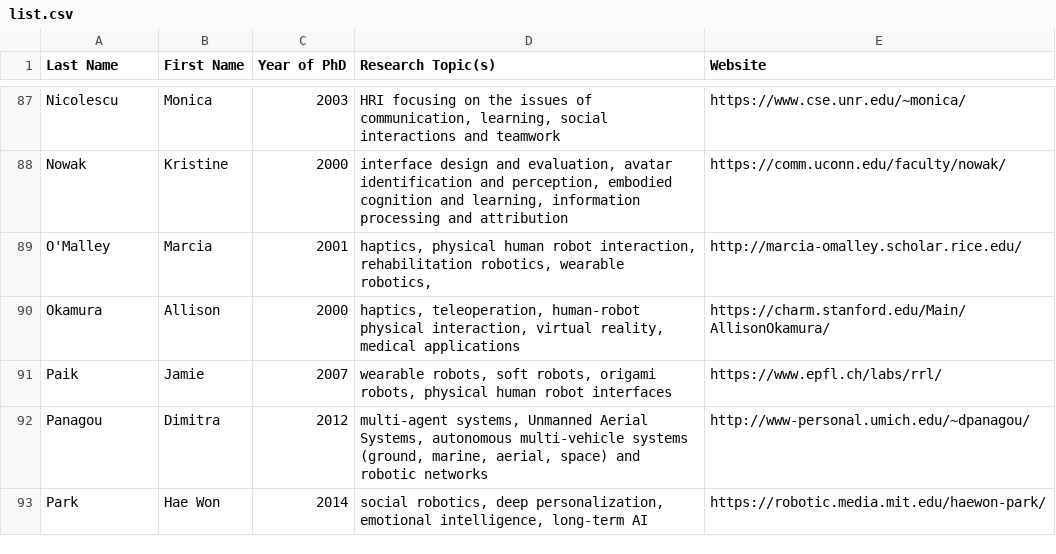
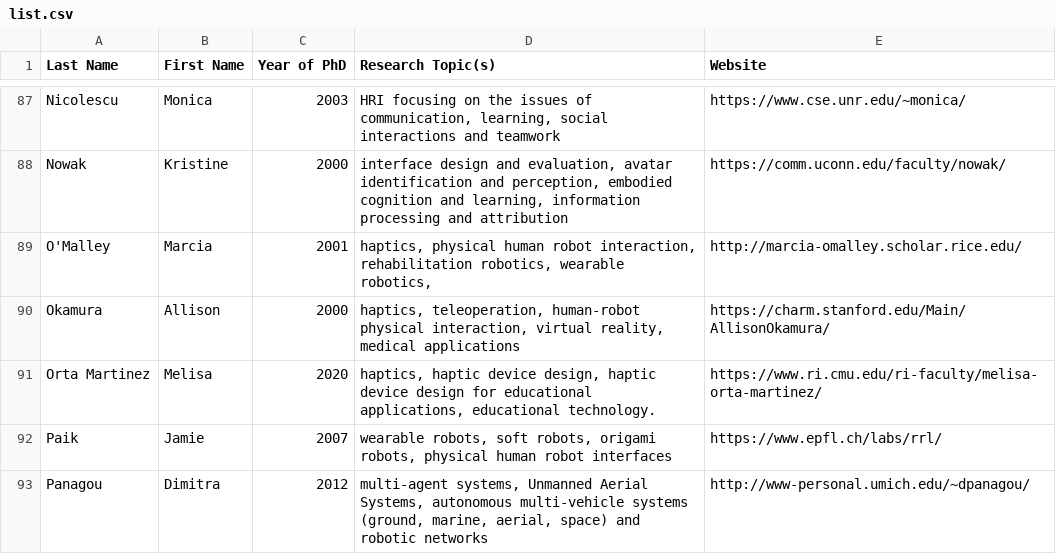
Before and after one commit to us-women-in-robotics-research/us-women-in-robotics-research.github.io, a CSV file: list.csv, drawn as a sheet; only a part is shown, gaps mark what is left out; the shorter side is filled out with more unchanged rows.

Commit message:
Updated list 1

```diff
--- a/list.csv
+++ b/list.csv
@@ -90,2 +90,3 @@ O'Malley,Marcia,2001,"haptics, physical human robot interaction, rehabilitation
 Okamura,Allison,2000,"haptics, teleoperation, human-robot physical interaction, virtual reality, medical applications",https://charm.stanford.edu/Main/AllisonOkamura/
+Orta Martinez,Melisa,2020,"haptics, haptic device design, haptic device design for educational applications, educational technology.",https://www.ri.cmu.edu/ri-faculty/melisa-orta-martinez/
 Paik,Jamie,2007,"wearable robots, soft robots, origami robots, physical human robot interfaces",https://www.epfl.ch/labs/rrl/
```
